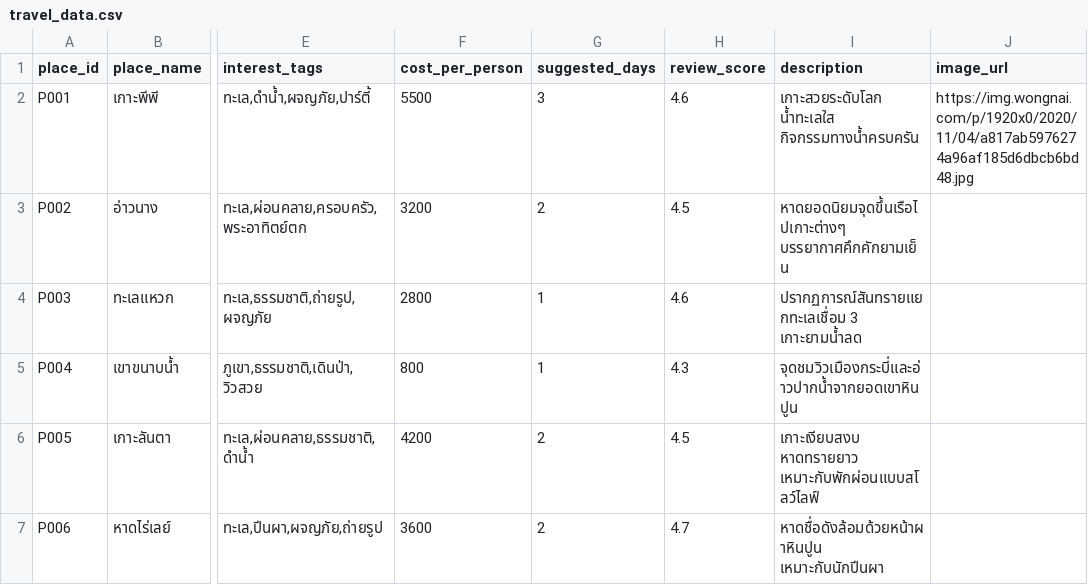
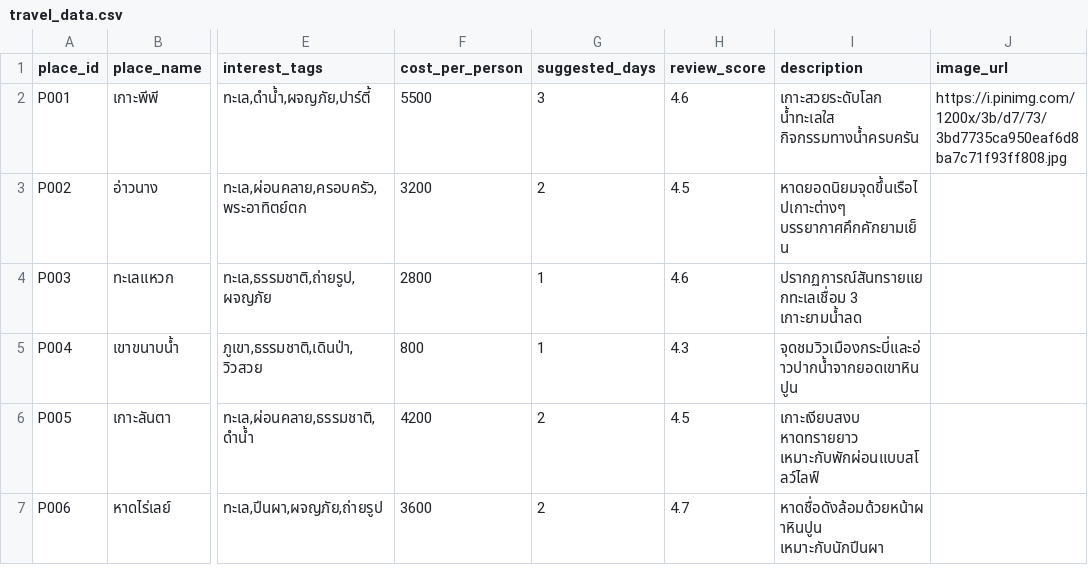
Before and after one commit to Sunpok12345/TravelMatch, a CSV file: travel_data.csv, drawn as a sheet; only a part is shown, gaps mark what is left out; the diff names each change by its address in the sheet, - before the commit and + after, or states it on an @@ line.

Commit message:
Update travel_data.csv

```diff
--- a/travel_data.csv
+++ b/travel_data.csv
-J2 (image_url): https://img.wongnai.com/p/1920x0/2020/11/04/a817ab5976274a96af185d6dbcb6bd48.jpg
+J2 (image_url): https://i.pinimg.com/1200x/3b/d7/73/3bd7735ca950eaf6d8ba7c71f93ff808.jpg
```
